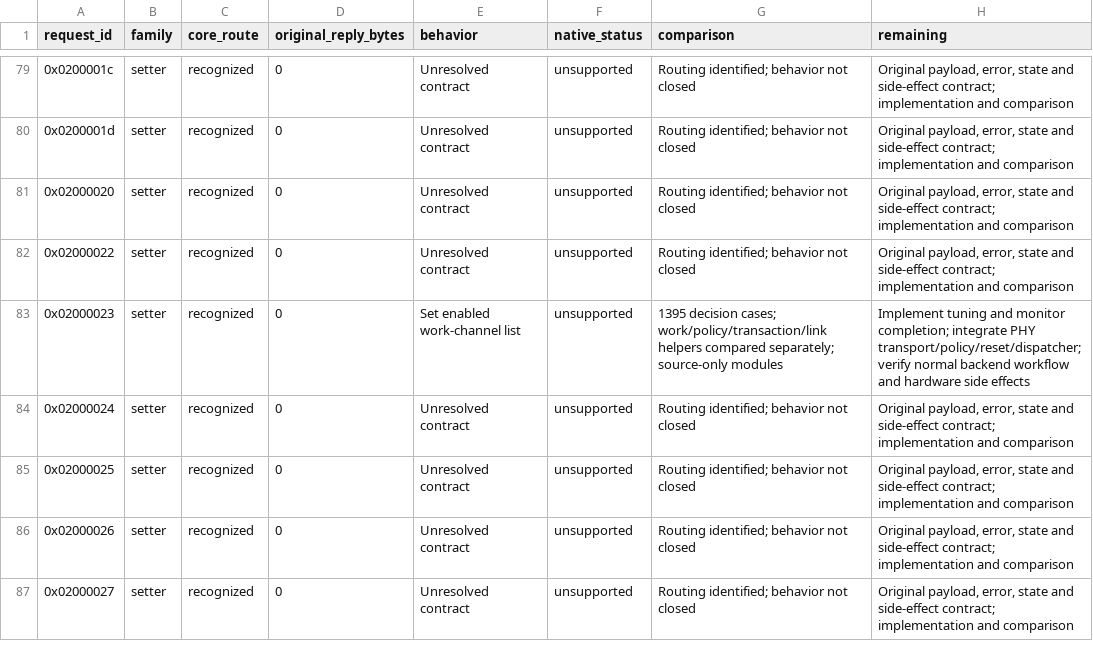
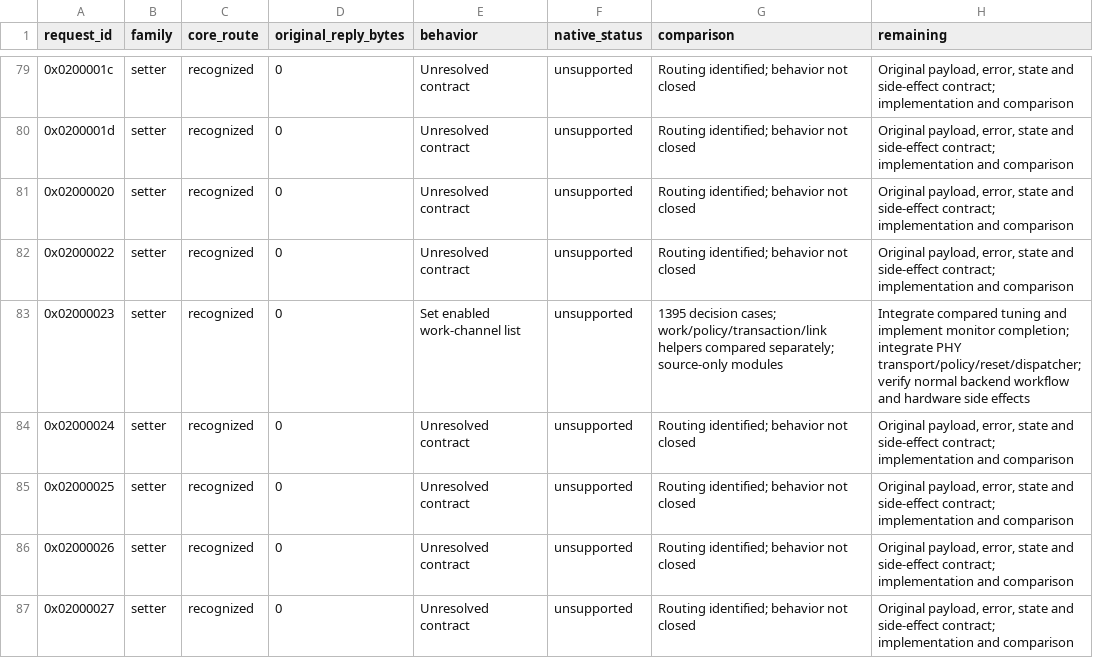
Before and after one commit to gehee/Open8030, a CSV file: docs/host-command-coverage.csv, drawn as a sheet; only a part is shown, gaps mark what is left out.

Commit message:
Implement compared channel resolution and per-user tuning
Compare 11,184 tuning and 2,328 resolution cases against matched original instructions. Integrate the tuner into measurement RX11 while keeping link retuning, TX callbacks and catalog policy explicitly pending.

Validate 30 native C suites, 18 Python tests, reproducible firmware bytes and 90 seconds of inspected HDMI video across startup, restart, reinit and candidate recovery. Record the expired first window and stock fallback-background observation; retain the accepted candidate in RAM.

```diff
--- a/docs/host-command-coverage.csv
+++ b/docs/host-command-coverage.csv
@@ -82,3 +82,3 @@ request_id,family,core_route,original_reply_bytes,behavior,native_status,compari
 0x02000022,setter,recognized,0,Unresolved contract,unsupported,Routing identified; behavior not closed,"Original payload, error, state and side-effect contract; implementation and comparison"
-0x02000023,setter,recognized,0,Set enabled work-channel list,unsupported,1395 decision cases; work/policy/transaction/link helpers compared separately; source-only modules,Implement tuning and monitor completion; integrate PHY transport/policy/reset/dispatcher; verify normal backend workflow and hardware side effects
+0x02000023,setter,recognized,0,Set enabled work-channel list,unsupported,1395 decision cases; work/policy/transaction/link helpers compared separately; source-only modules,Integrate compared tuning and implement monitor completion; integrate PHY transport/policy/reset/dispatcher; verify normal backend workflow and hardware side effects
 0x02000024,setter,recognized,0,Unresolved contract,unsupported,Routing identified; behavior not closed,"Original payload, error, state and side-effect contract; implementation and comparison"
```
Also changed, not shown: 12 other files.
